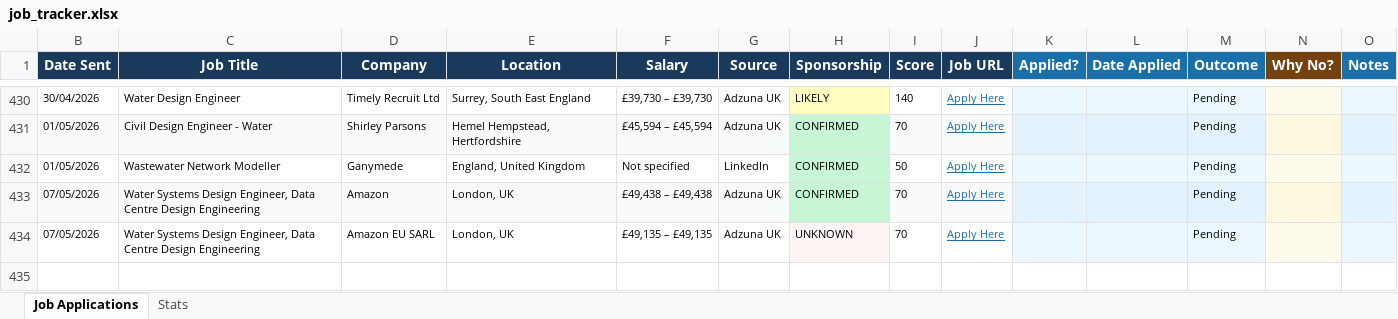
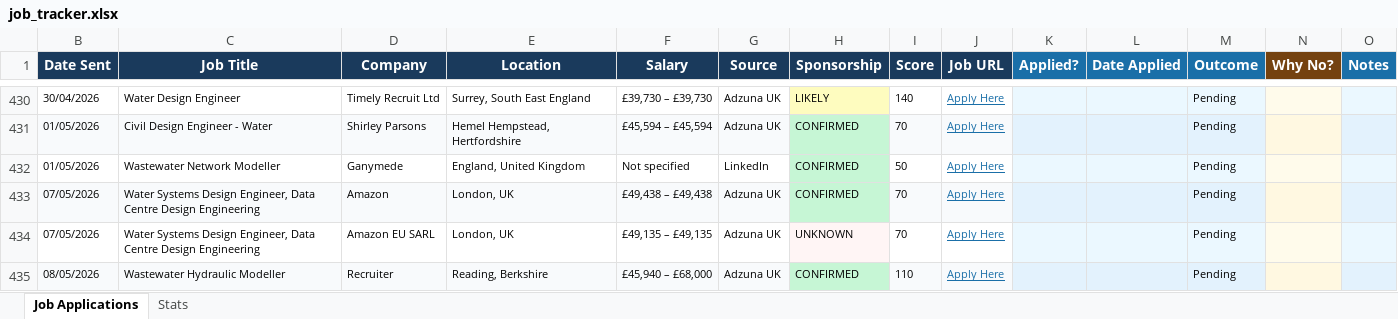
Before and after one commit to ishaankumar3/job-hunter, an Excel workbook: job_tracker.xlsx, sheet Job Applications, drawn as a sheet; only a part is shown, gaps mark what is left out; values as stored, in another font and other column widths than the file's, no borders; the diff names each change by its address in the sheet, - before the commit and + after, or states it on an @@ line.

```diff
--- a/job_tracker.xlsx (sheet Job Applications)
+++ b/job_tracker.xlsx (sheet Job Applications)
+row 435: 08/05/2026 | Wastewater Hydraulic Modeller | Recruiter | Reading, Berkshire | £45,940 – £68,000 | Adzuna UK | CONFIRMED | 110 | Apply Here |  |  | Pending
```
Also changed, not shown: hidden cells.
